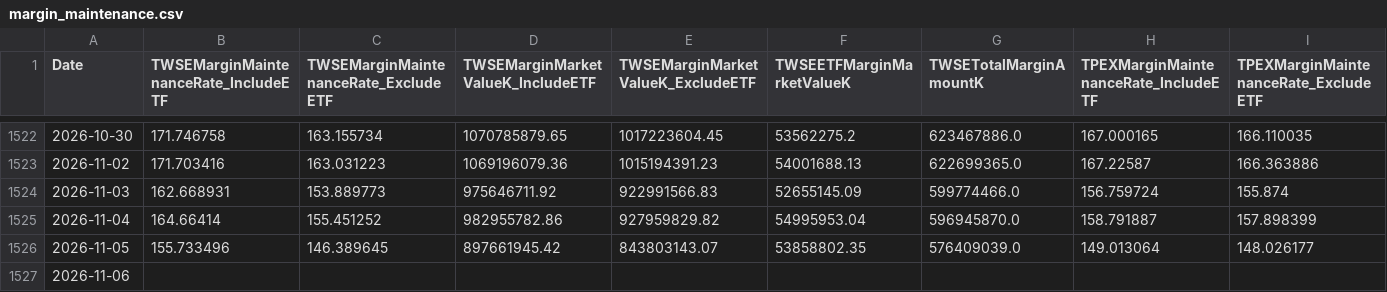
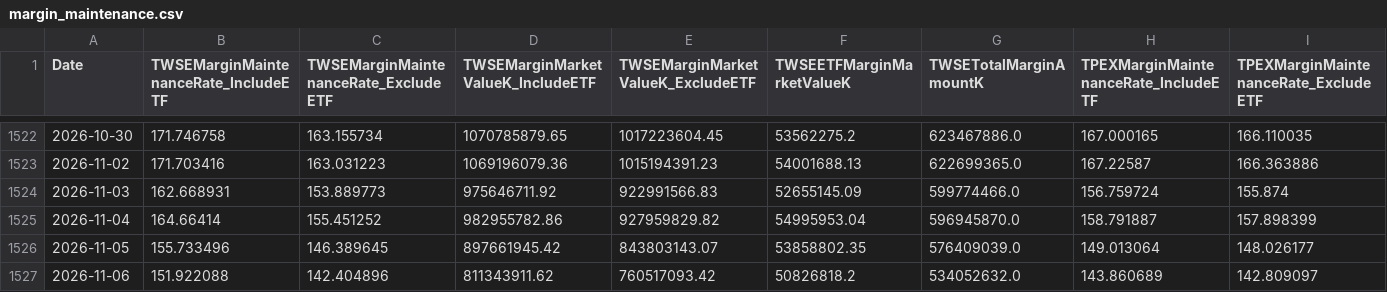
Before and after one commit to dylanlu0604-dot/taiwan-margin-maintenance-rate, a CSV file: data/margin_maintenance.csv, drawn as a sheet; only a part is shown, gaps mark what is left out; removed rows and columns are numbered as before the commit, all else as after; rows hold the shown columns only; the diff names each change by its address in the sheet, - before the commit and + after, or states it on an @@ line.

```diff
--- a/data/margin_maintenance.csv
+++ b/data/margin_maintenance.csv
-row 1527: 2026-11-06
+row 1527: 2026-11-06 | 151.922088 | 142.404896 | 811343911.62 | 760517093.42 | 50826818.2 | 534052632.0 | 143.860689 | 142.809097
```
Also changed, not shown: data/twse_all_market_keep_rate.csv.
